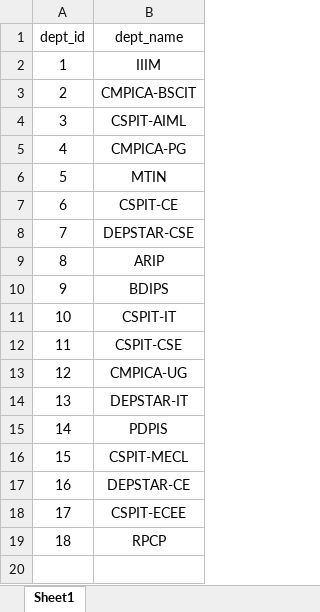
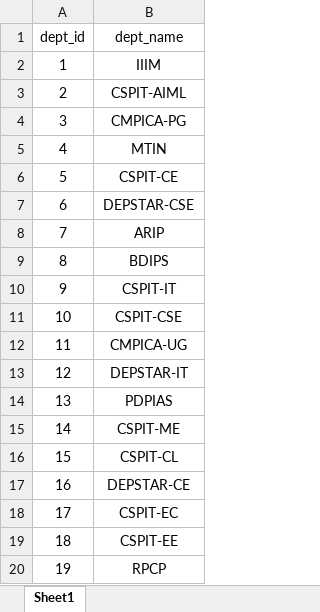
Before and after one commit to harsh1036/Spoural_Managment_System, an Excel workbook: Admin/Excel/department.xlsx, sheet Sheet1, drawn as a sheet; values as stored, in another font and other column widths than the file's, no borders; removed rows and columns are numbered as before the commit, all else as after; the diff names each change by its address in the sheet, - before the commit and + after, or states it on an @@ line.

```diff
--- a/Admin/Excel/department.xlsx (sheet Sheet1)
+++ b/Admin/Excel/department.xlsx (sheet Sheet1)
-row 3: 2 | CMPICA-BSCIT
@@ column A (dept_id) renumbered from row 3 down @@
-B14 (dept_name): PDPIS
+B14 (dept_name): PDPIAS
-B15 (dept_name): CSPIT-MECL
+B15 (dept_name): CSPIT-ME
+row 16: 15 | CSPIT-CL
-B18 (dept_name): CSPIT-ECEE
+B18 (dept_name): CSPIT-EC
+row 19: 18 | CSPIT-EE
```
Also changed, not shown: 2 other files.
